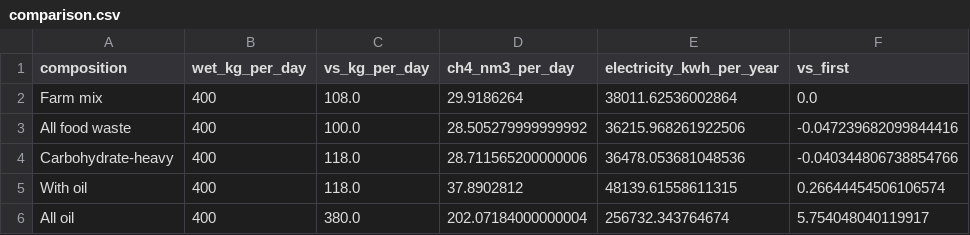
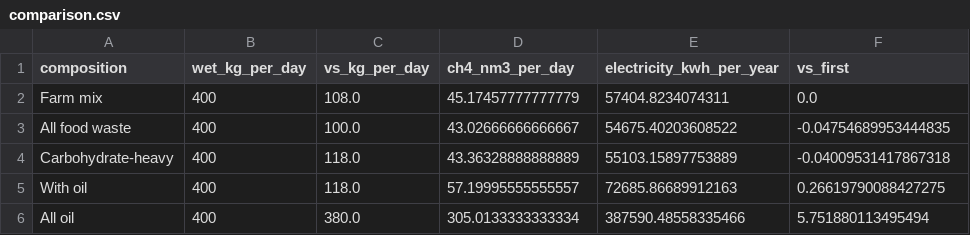
Before and after one commit to MrdotLs/Group-2, a CSV file: outputs/comparison.csv, drawn as a sheet.

```diff
--- a/outputs/comparison.csv
+++ b/outputs/comparison.csv
@@ -1,6 +1,6 @@
 composition,wet_kg_per_day,vs_kg_per_day,ch4_nm3_per_day,electricity_kwh_per_year,vs_first
-Farm mix,400,108.0,29.9186264,38011.62536002864,0.0
-All food waste,400,100.0,28.505279999999992,36215.968261922506,-0.047239682099844416
-Carbohydrate-heavy,400,118.0,28.711565200000006,36478.053681048536,-0.040344806738854766
-With oil,400,118.0,37.8902812,48139.61558611315,0.26644454506106574
-All oil,400,380.0,202.07184000000004,256732.343764674,5.754048040119917
+Farm mix,400,108.0,45.17457777777779,57404.8234074311,0.0
+All food waste,400,100.0,43.02666666666667,54675.40203608522,-0.04754689953444835
+Carbohydrate-heavy,400,118.0,43.36328888888889,55103.15897753889,-0.04009531417867318
+With oil,400,118.0,57.19995555555557,72685.86689912163,0.26619790088427275
+All oil,400,380.0,305.0133333333334,387590.48558335466,5.751880113495494
```
Also changed, not shown: outputs/summary.csv, 12 other files.
